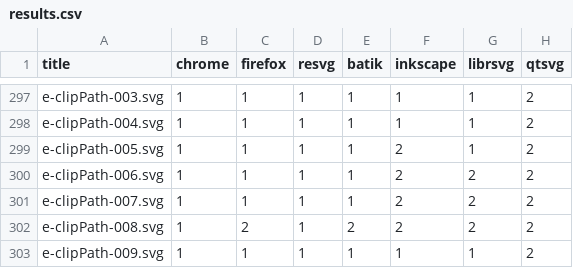
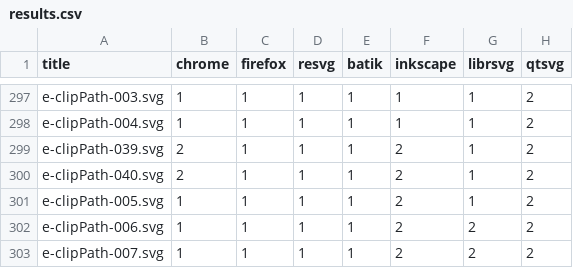
Before and after one commit to RazrFalcon/resvg-test-suite, a CSV file: results.csv, drawn as a sheet; only a part is shown, gaps mark what is left out; the shorter side is filled out with more unchanged rows; the diff names each change by its address in the sheet, - before the commit and + after, or states it on an @@ line.

Commit message:
Added new 'clipPath' element tests.

```diff
--- a/results.csv
+++ b/results.csv
+row 299: e-clipPath-039.svg | 2 | 1 | 1 | 1 | 2 | 1 | 2
+row 300: e-clipPath-040.svg | 2 | 1 | 1 | 1 | 2 | 1 | 2
```
Also changed, not shown: 5 other files.
